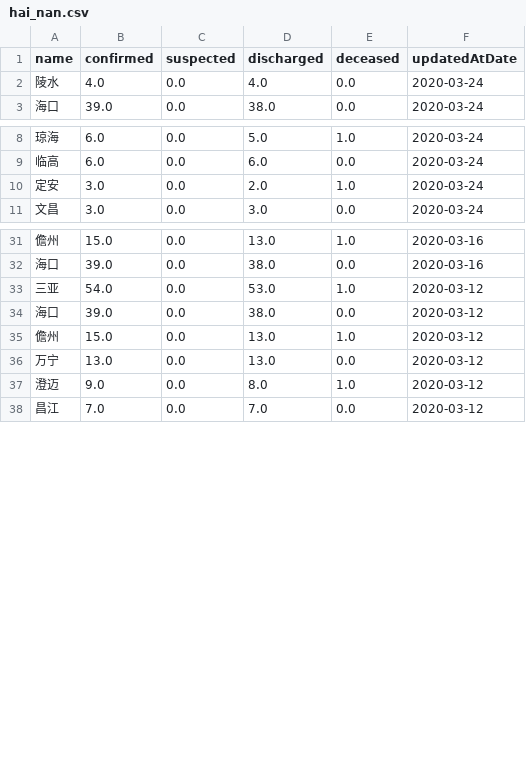
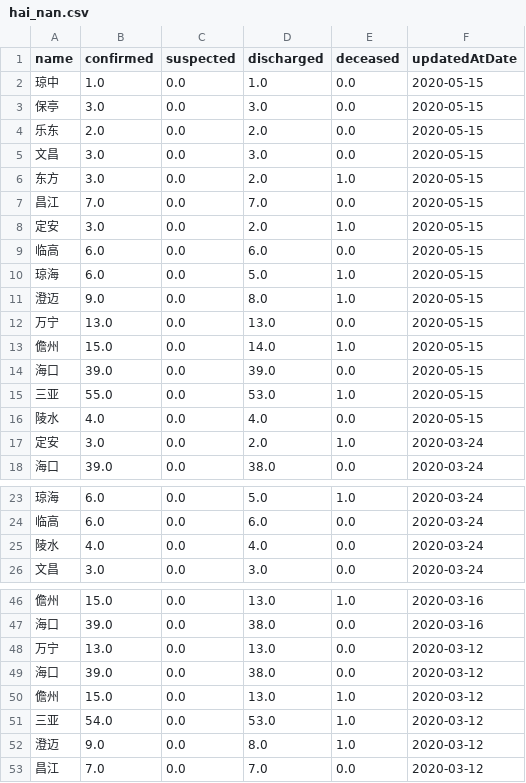
Before and after one commit to fantasticfears-stage/ncov-zh, a CSV file: public/data/provinces/hai_nan.csv, drawn as a sheet; only a part is shown, gaps mark what is left out; the diff covers the shown part only.

```diff
--- a/public/data/provinces/hai_nan.csv
+++ b/public/data/provinces/hai_nan.csv
@@ -1,3 +1,18 @@
 name,confirmed,suspected,discharged,deceased,updatedAtDate
-陵水,4.0,0.0,4.0,0.0,2020-03-24
+琼中,1.0,0.0,1.0,0.0,2020-05-15
+保亭,3.0,0.0,3.0,0.0,2020-05-15
+乐东,2.0,0.0,2.0,0.0,2020-05-15
+文昌,3.0,0.0,3.0,0.0,2020-05-15
+东方,3.0,0.0,2.0,1.0,2020-05-15
+昌江,7.0,0.0,7.0,0.0,2020-05-15
+定安,3.0,0.0,2.0,1.0,2020-05-15
+临高,6.0,0.0,6.0,0.0,2020-05-15
+琼海,6.0,0.0,5.0,1.0,2020-05-15
+澄迈,9.0,0.0,8.0,1.0,2020-05-15
+万宁,13.0,0.0,13.0,0.0,2020-05-15
+儋州,15.0,0.0,14.0,1.0,2020-05-15
+海口,39.0,0.0,39.0,0.0,2020-05-15
+三亚,55.0,0.0,53.0,1.0,2020-05-15
+陵水,4.0,0.0,4.0,0.0,2020-05-15
+定安,3.0,0.0,2.0,1.0,2020-03-24
 海口,39.0,0.0,38.0,0.0,2020-03-24
@@ -9,3 +24,3 @@ name,confirmed,suspected,discharged,deceased,updatedAtDate
 临高,6.0,0.0,6.0,0.0,2020-03-24
-定安,3.0,0.0,2.0,1.0,2020-03-24
+陵水,4.0,0.0,4.0,0.0,2020-03-24
 文昌,3.0,0.0,3.0,0.0,2020-03-24
@@ -32,6 +47,6 @@ name,confirmed,suspected,discharged,deceased,updatedAtDate
 海口,39.0,0.0,38.0,0.0,2020-03-16
-三亚,54.0,0.0,53.0,1.0,2020-03-12
+万宁,13.0,0.0,13.0,0.0,2020-03-12
 海口,39.0,0.0,38.0,0.0,2020-03-12
 儋州,15.0,0.0,13.0,1.0,2020-03-12
-万宁,13.0,0.0,13.0,0.0,2020-03-12
+三亚,54.0,0.0,53.0,1.0,2020-03-12
 澄迈,9.0,0.0,8.0,1.0,2020-03-12
```
Also changed, not shown: 98 moved rows elsewhere in this file, public/data/provinces/fu_jian.csv, public/data/provinces/nei_meng_gu.csv, 29 other files.
